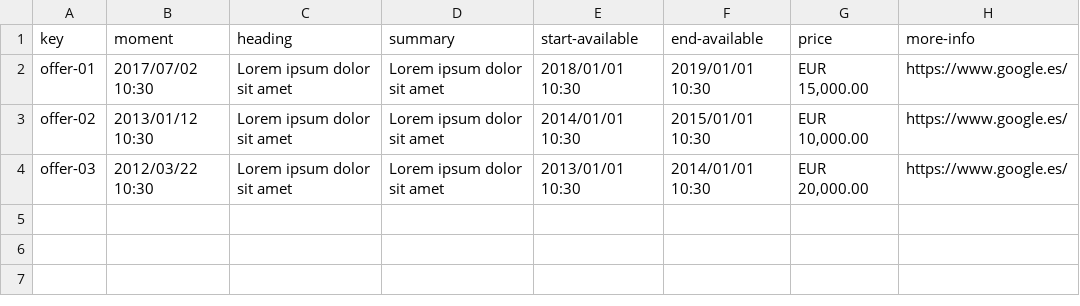
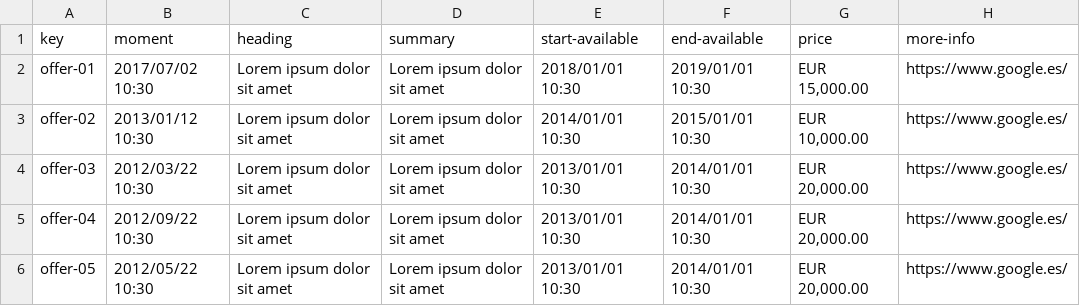
Before and after one commit to alvgonfri/dp2-acme-l3, a CSV file: Acme-L3-D04/src/main/webapp/WEB-INF/resources/sample-data/offer.csv, drawn as a sheet.

Commit message:
Update offer.csv

```diff
--- a/Acme-L3-D04/src/main/webapp/WEB-INF/resources/sample-data/offer.csv
+++ b/Acme-L3-D04/src/main/webapp/WEB-INF/resources/sample-data/offer.csv
@@ -4 +4,3 @@ offer-02,2013/01/12 10:30,Lorem ipsum dolor sit amet,Lorem ipsum dolor sit amet,
 offer-03,2012/03/22 10:30,Lorem ipsum dolor sit amet,Lorem ipsum dolor sit amet,2013/01/01 10:30,2014/01/01 10:30,"EUR 20,000.00",https://www.google.es/
+offer-04,2012/09/22 10:30,Lorem ipsum dolor sit amet,Lorem ipsum dolor sit amet,2013/01/01 10:30,2014/01/01 10:30,"EUR 20,000.00",https://www.google.es/
+offer-05,2012/05/22 10:30,Lorem ipsum dolor sit amet,Lorem ipsum dolor sit amet,2013/01/01 10:30,2014/01/01 10:30,"EUR 20,000.00",https://www.google.es/
```
